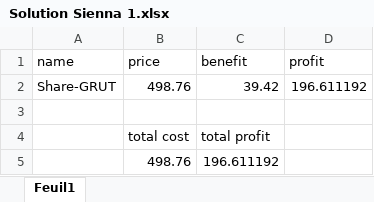
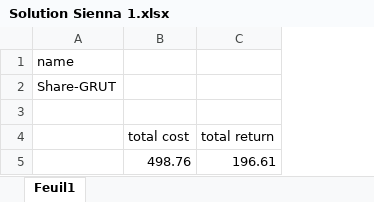
Before and after one commit to NidalChateur/OC_P7, an Excel workbook: output/Solution Sienna 1.xlsx, sheet Feuil1, drawn as a sheet; values as stored, in another font and other column widths than the file's, no borders; removed rows and columns are numbered as before the commit, all else as after; the diff names each change by its address in the sheet, - before the commit and + after, or states it on an @@ line.

```diff
--- a/output/Solution Sienna 1.xlsx (sheet Feuil1)
+++ b/output/Solution Sienna 1.xlsx (sheet Feuil1)
-column C (total profit), rows 1-2: benefit | 39.42; row 5: 196.611192
-column D, rows 1-2: profit | 196.611192
+column C (total return), row 5: 196.61
-B1 (total cost): price
+B1 (total cost): (empty)
-B2 (total cost): 498.76
+B2 (total cost): (empty)
```
Also changed, not shown: formulas that keep their value, output/Solution Sienna 2.xlsx, output/brute_force_dataset0.xlsx, 27 other files.
